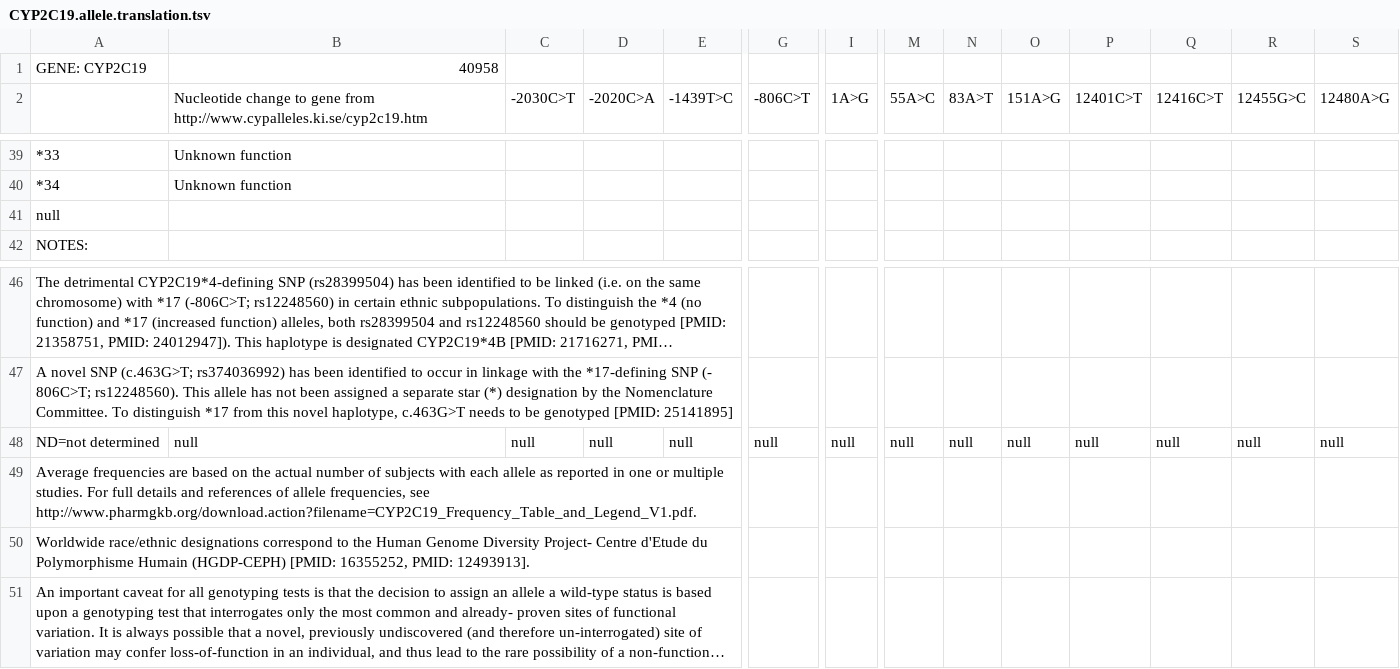
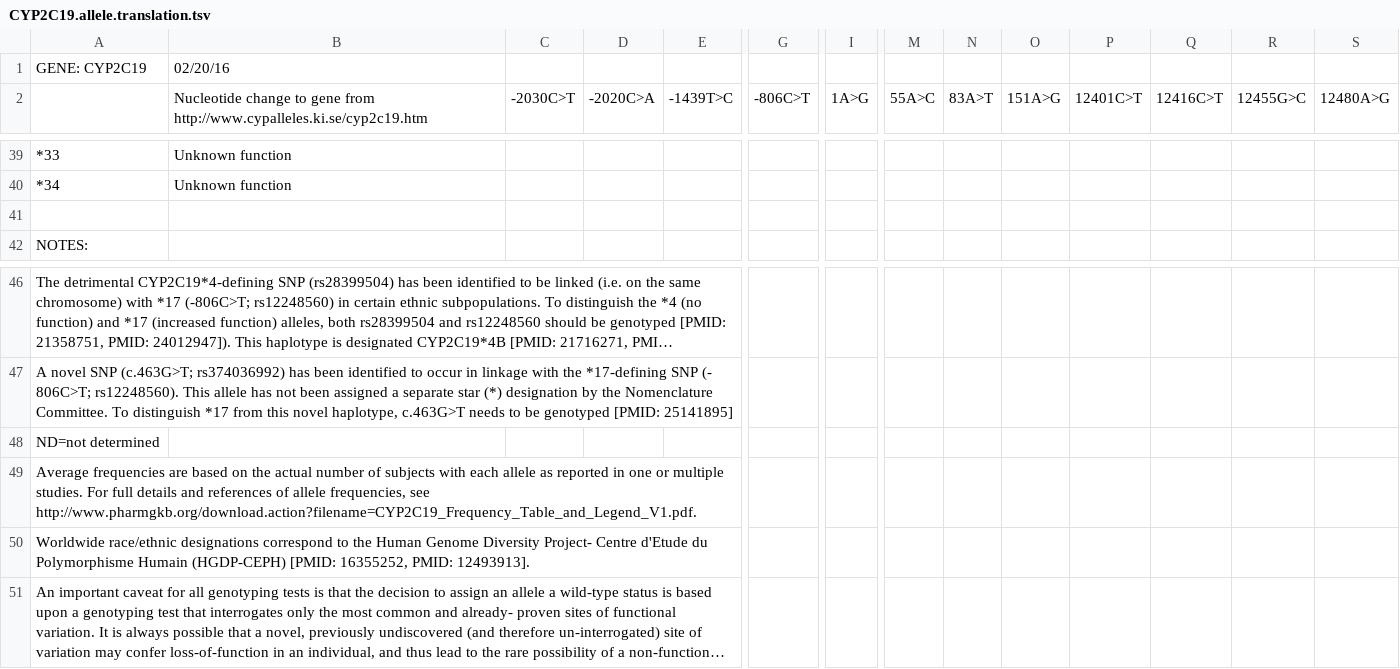
Before and after one commit to xiaojay/cpic-data, a TSV file: translations/CYP2C19.allele.translation.tsv, drawn as a sheet; only a part is shown, gaps mark what is left out; long unchanged cells end in …; removed rows and columns are numbered as before the commit, all else as after; rows hold the shown columns only; the diff names each change by its address in the sheet, - before the commit and + after, or states it on an @@ line.

```diff
--- a/translations/CYP2C19.allele.translation.tsv
+++ b/translations/CYP2C19.allele.translation.tsv
-B1: 40958
+B1: 02/20/16
-A41: null
+A41: (empty)
-row 48: ND=not determined | null | null | null | null | null | null | null | null | null | null | null | null | null
+row 48: ND=not determined
```
Also changed, not shown: translations/CYP2C9.allele.translation.tsv, translations/CYP3A5.allele.translation.tsv, 7 other files.
